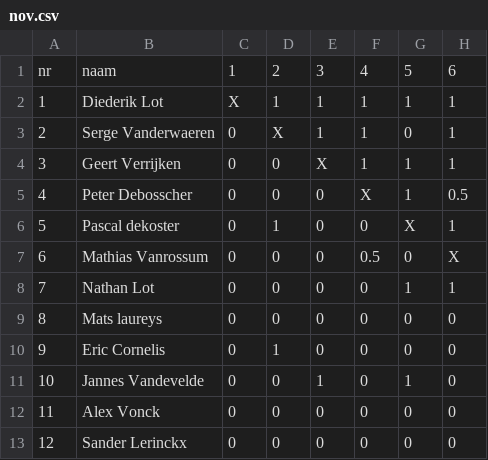
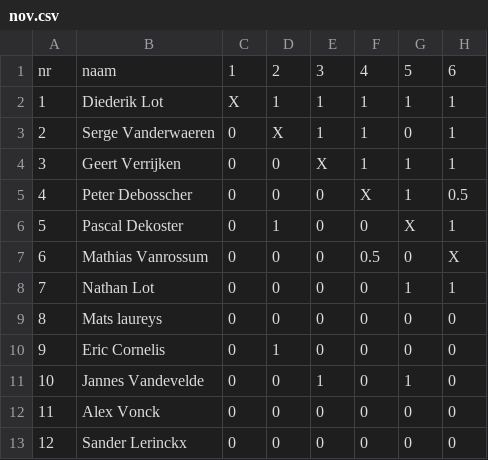
Before and after one commit to erpi/skdworp, a CSV file: _data/ss/ss2425/nov.csv, drawn as a sheet; only a part is shown; the diff names each change by its address in the sheet, - before the commit and + after, or states it on an @@ line.

Commit message:
Update nov.csv

```diff
--- a/_data/ss/ss2425/nov.csv
+++ b/_data/ss/ss2425/nov.csv
-B6: Pascal dekoster
+B6: Pascal Dekoster
```
